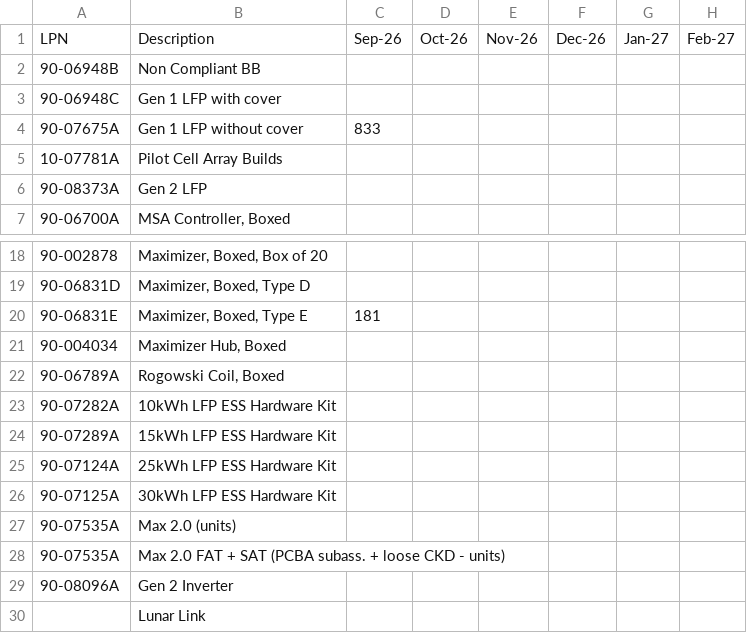
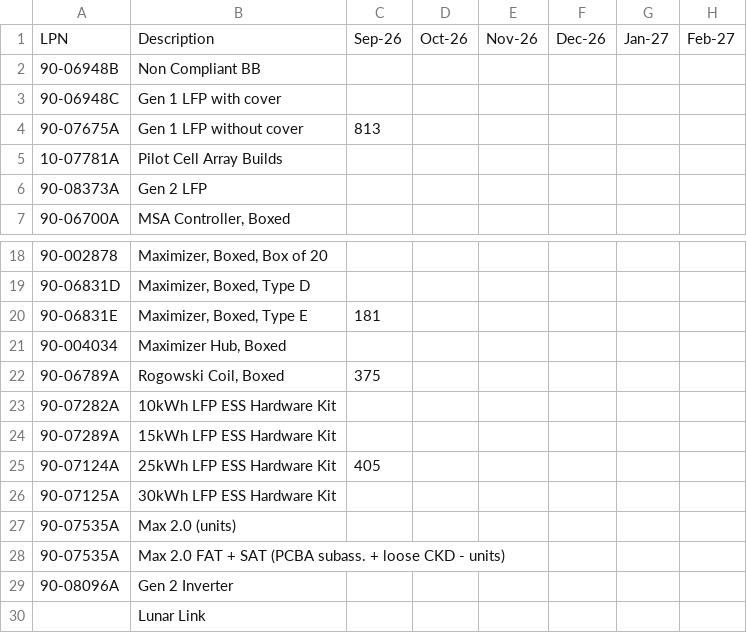
Before and after one commit to yusgaonkar/lunar-material-monitor, a CSV file: data/cloud/asn_latest.csv, drawn as a sheet; only a part is shown, gaps mark what is left out; the diff names each change by its address in the sheet, - before the commit and + after, or states it on an @@ line.

Commit message:
data: auto-sync from google sheets

```diff
--- a/data/cloud/asn_latest.csv
+++ b/data/cloud/asn_latest.csv
-C4: 833
+C4: 813
-C22: (empty)
+C22: 375
-C25: (empty)
+C25: 405
```
